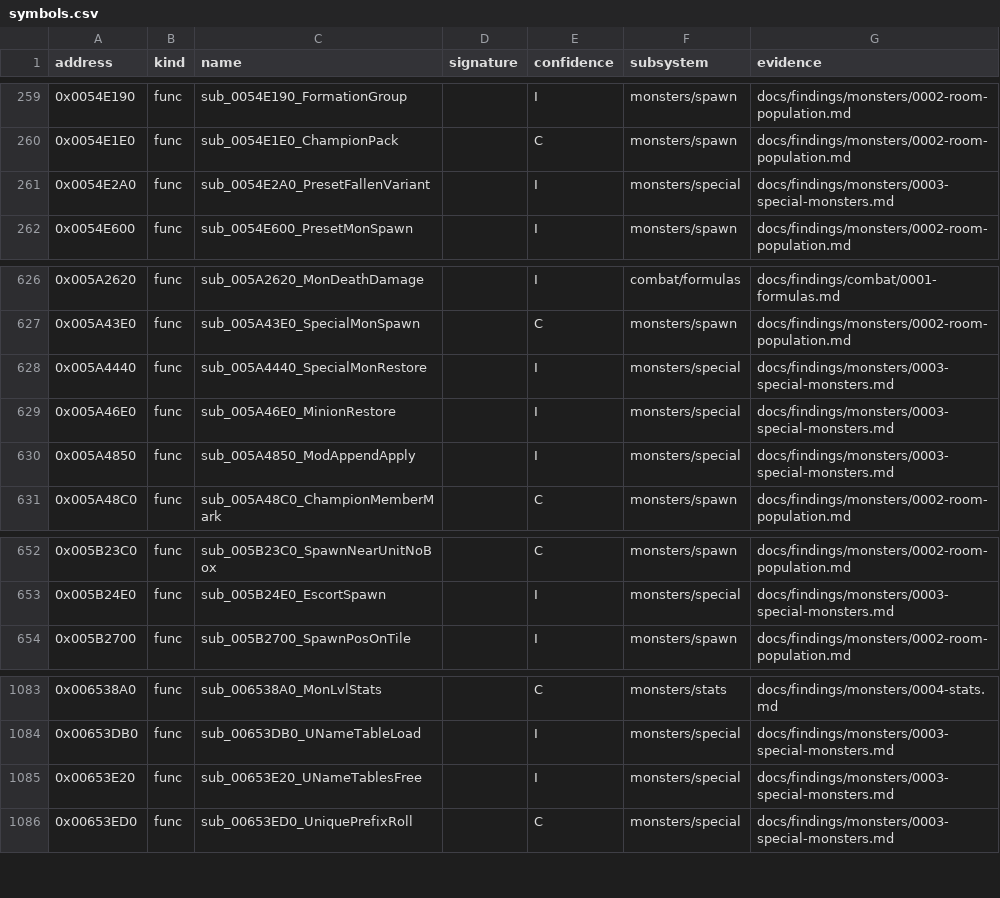
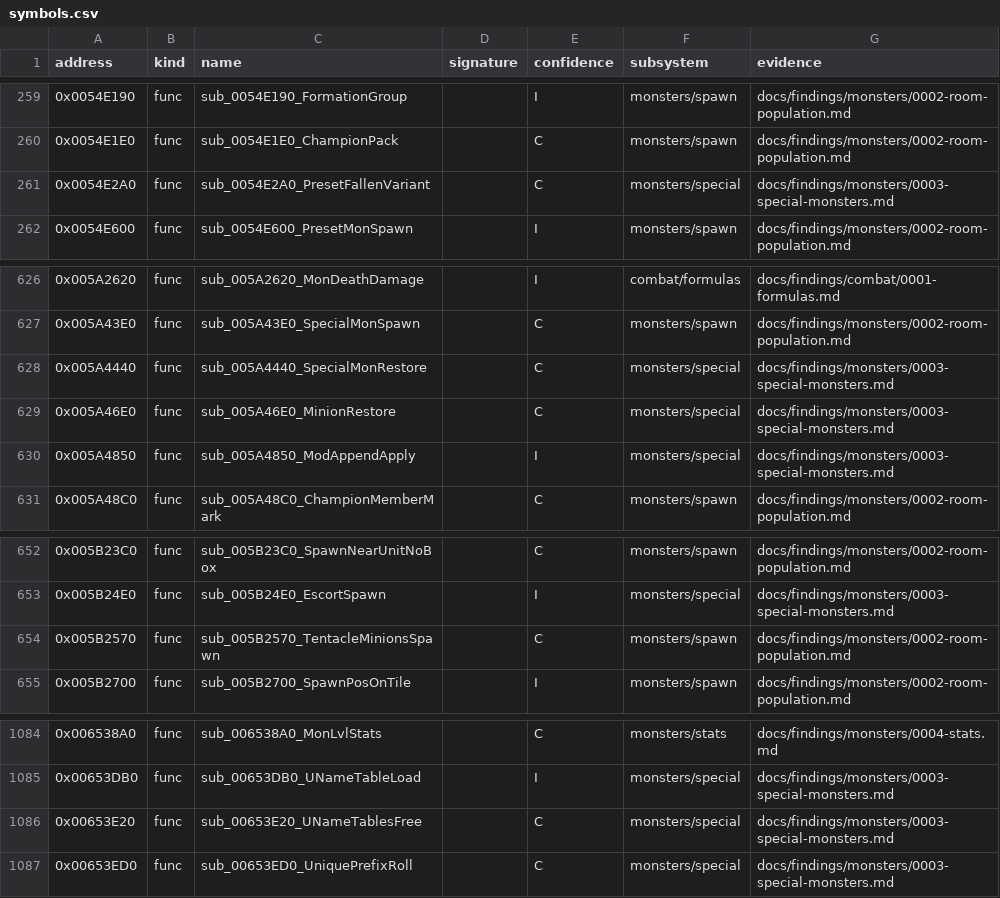
Before and after one commit to IgorKonovalov/diablo-2-recompilation, a CSV file: re/symbols.csv, drawn as a sheet; only a part is shown, gaps mark what is left out.

Commit message:
docs(findings): plan 0038 batch H4b, run:2026-10-16-sweep-monsters-b (47 statements: 35 raised, 9 in part, 1 shortfall, 2 reclassified); review requested

```diff
--- a/re/symbols.csv
+++ b/re/symbols.csv
@@ -260,3 +260,3 @@ address,kind,name,signature,confidence,subsystem,evidence
 0x0054E1E0,func,sub_0054E1E0_ChampionPack,,C,monsters/spawn,docs/findings/monsters/0002-room-population.md
-0x0054E2A0,func,sub_0054E2A0_PresetFallenVariant,,I,monsters/special,docs/findings/monsters/0003-special-monsters.md
+0x0054E2A0,func,sub_0054E2A0_PresetFallenVariant,,C,monsters/special,docs/findings/monsters/0003-special-monsters.md
 0x0054E600,func,sub_0054E600_PresetMonSpawn,,I,monsters/spawn,docs/findings/monsters/0002-room-population.md
@@ -627,4 +627,4 @@ address,kind,name,signature,confidence,subsystem,evidence
 0x005A43E0,func,sub_005A43E0_SpecialMonSpawn,,C,monsters/spawn,docs/findings/monsters/0002-room-population.md
-0x005A4440,func,sub_005A4440_SpecialMonRestore,,I,monsters/special,docs/findings/monsters/0003-special-monsters.md
-0x005A46E0,func,sub_005A46E0_MinionRestore,,I,monsters/special,docs/findings/monsters/0003-special-monsters.md
+0x005A4440,func,sub_005A4440_SpecialMonRestore,,C,monsters/special,docs/findings/monsters/0003-special-monsters.md
+0x005A46E0,func,sub_005A46E0_MinionRestore,,C,monsters/special,docs/findings/monsters/0003-special-monsters.md
 0x005A4850,func,sub_005A4850_ModAppendApply,,I,monsters/special,docs/findings/monsters/0003-special-monsters.md
@@ -653,2 +653,3 @@ address,kind,name,signature,confidence,subsystem,evidence
 0x005B24E0,func,sub_005B24E0_EscortSpawn,,I,monsters/special,docs/findings/monsters/0003-special-monsters.md
+0x005B2570,func,sub_005B2570_TentacleMinionsSpawn,,C,monsters/spawn,docs/findings/monsters/0002-room-population.md
 0x005B2700,func,sub_005B2700_SpawnPosOnTile,,I,monsters/spawn,docs/findings/monsters/0002-room-population.md
@@ -1084,3 +1085,3 @@ address,kind,name,signature,confidence,subsystem,evidence
 0x00653DB0,func,sub_00653DB0_UNameTableLoad,,I,monsters/special,docs/findings/monsters/0003-special-monsters.md
-0x00653E20,func,sub_00653E20_UNameTablesFree,,I,monsters/special,docs/findings/monsters/0003-special-monsters.md
+0x00653E20,func,sub_00653E20_UNameTablesFree,,C,monsters/special,docs/findings/monsters/0003-special-monsters.md
 0x00653ED0,func,sub_00653ED0_UniquePrefixRoll,,C,monsters/special,docs/findings/monsters/0003-special-monsters.md
```
Also changed, not shown: 8 other files.
